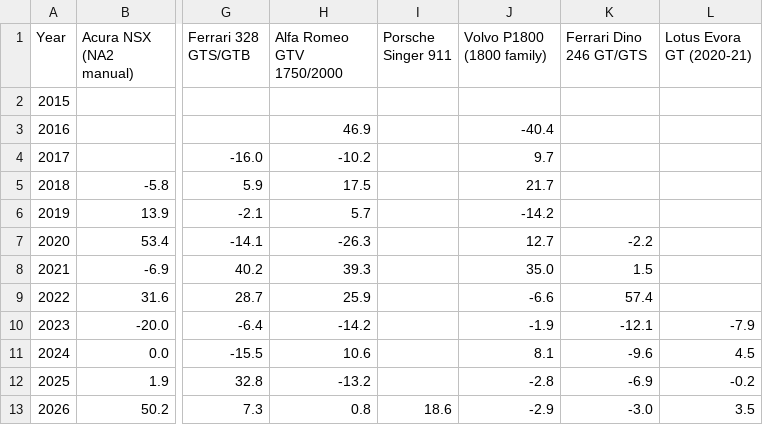
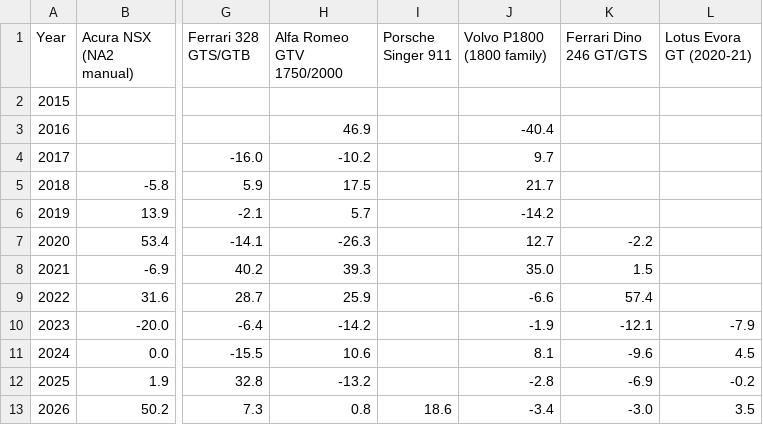
Before and after one commit to hlash99/car-value-tracker, a CSV file: appreciation.csv, drawn as a sheet; only a part is shown, gaps mark what is left out; the diff names each change by its address in the sheet, - before the commit and + after, or states it on an @@ line.

```diff
--- a/appreciation.csv
+++ b/appreciation.csv
-J13 (Volvo P1800 (1800 family)): -2.9
+J13 (Volvo P1800 (1800 family)): -3.4
```
Also changed, not shown: 1 other file.
